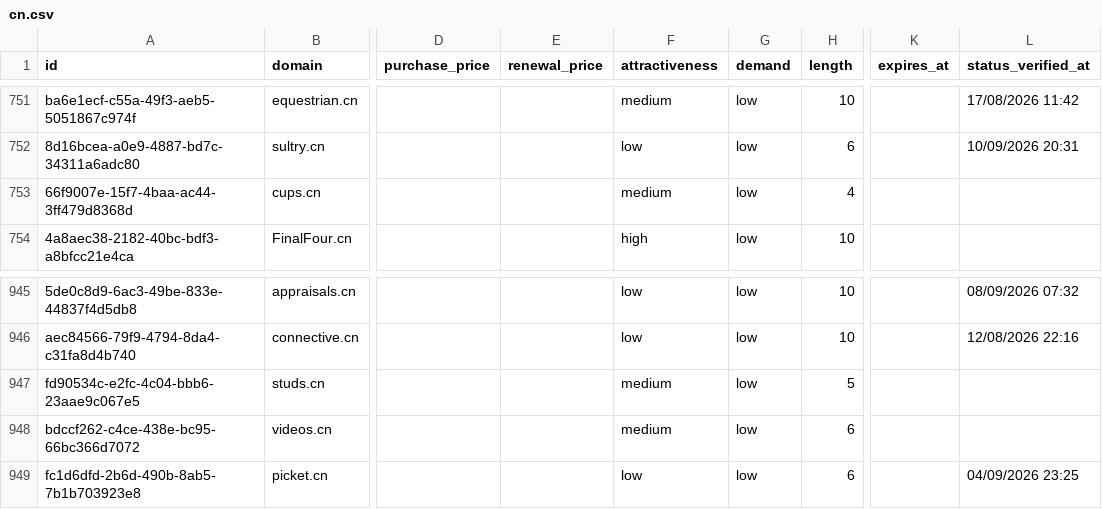
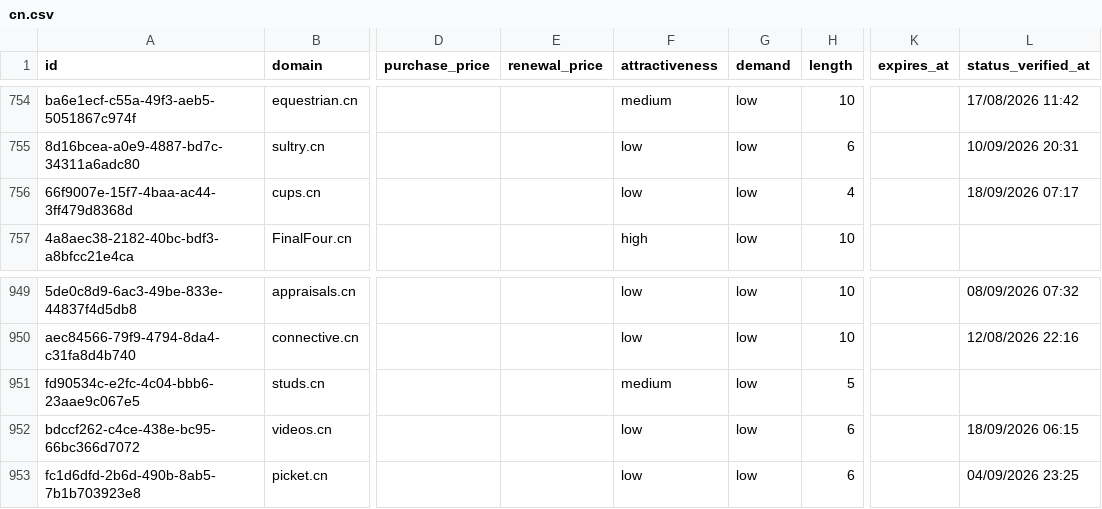
Before and after one commit to UniqueDomains/cn-oneword-domains, a CSV file: cn.csv, drawn as a sheet; only a part is shown, gaps mark what is left out; addresses are those after the commit; the diff covers the shown part only; the diff names each change by its address in the sheet, - before the commit and + after, or states it on an @@ line.

```diff
--- a/cn.csv
+++ b/cn.csv
-F756 (attractiveness): medium
+F756 (attractiveness): low
-L756 (status_verified_at): (empty)
+L756 (status_verified_at): 18/09/2026 07:17
-F952 (attractiveness): medium
+F952 (attractiveness): low
-L952 (status_verified_at): (empty)
+L952 (status_verified_at): 18/09/2026 06:15
```
Also changed, not shown: 4 added rows, 4 removed rows and 10 edited cells elsewhere in this file, 3 other files.
